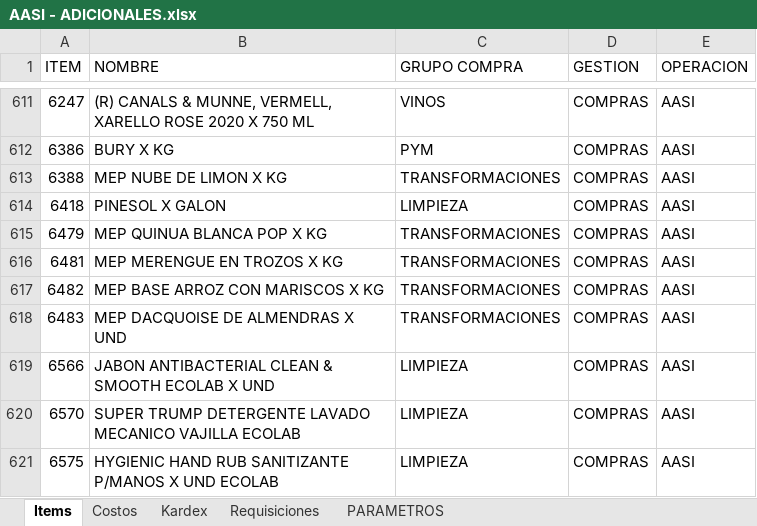
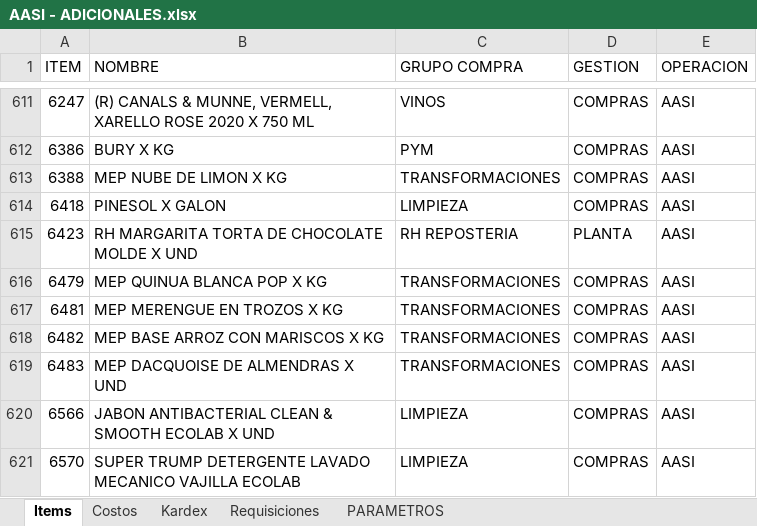
Before and after one commit to AlvaroCornejo/EBC_PEDIDOS_ADICIONALES, an Excel workbook: data/AASI - ADICIONALES.xlsx, sheet Items, drawn as a sheet; only a part is shown, gaps mark what is left out; the shorter side is filled out with more unchanged rows; values as stored, in another font and other column widths than the file's, no borders; table styles not drawn; the diff names each change by its address in the sheet, - before the commit and + after, or states it on an @@ line.

```diff
--- a/data/AASI - ADICIONALES.xlsx (sheet Items)
+++ b/data/AASI - ADICIONALES.xlsx (sheet Items)
+row 615: 6423 | RH MARGARITA TORTA DE CHOCOLATE MOLDE X UND | RH REPOSTERIA | PLANTA | AASI
```
Also changed, not shown: sheet Kardex, sheet PARAMETROS, data/CDL28 - ADICIONALES.xlsx, data/CDLAO - ADICIONALES.xlsx, 7 other files.
